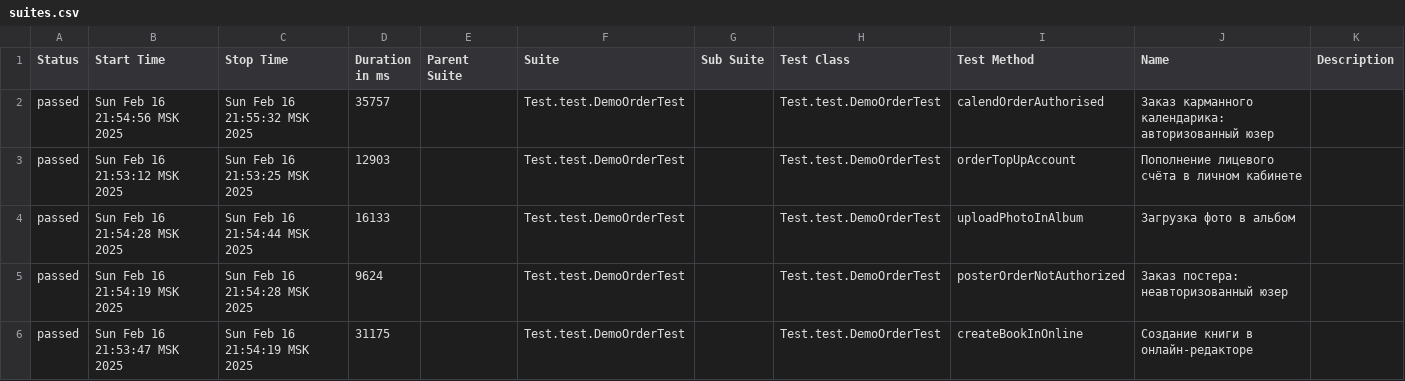
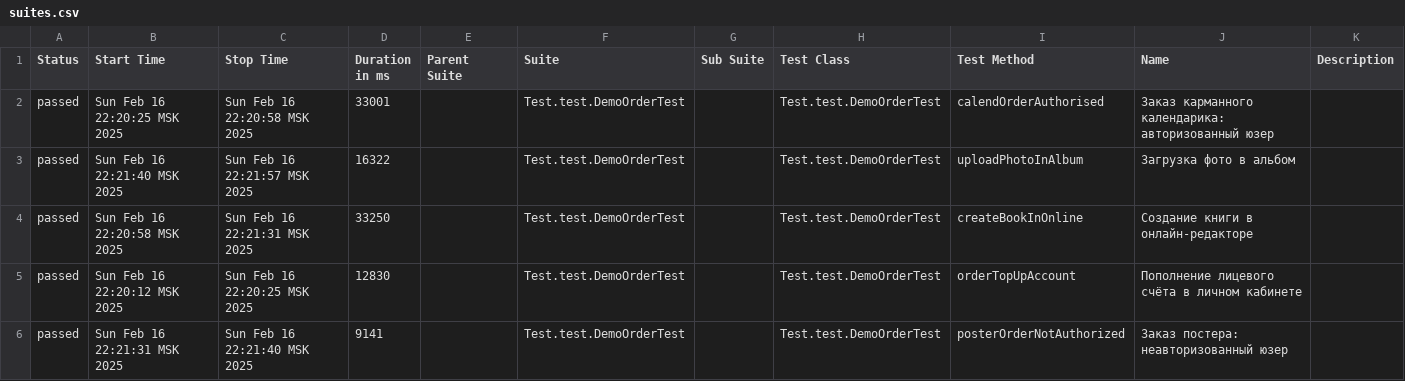
Before and after one commit to MariamPetr/allure-reports-for-web, a CSV file: web-master/allure-maven-plugin/data/suites.csv, drawn as a sheet.

Commit message:
Web Allure Report - master

```diff
--- a/web-master/allure-maven-plugin/data/suites.csv
+++ b/web-master/allure-maven-plugin/data/suites.csv
@@ -1,6 +1,6 @@
 "Status","Start Time","Stop Time","Duration in ms","Parent Suite","Suite","Sub Suite","Test Class","Test Method","Name","Description"
-"passed","Sun Feb 16 21:54:56 MSK 2025","Sun Feb 16 21:55:32 MSK 2025","35757","","Test.test.DemoOrderTest","","Test.test.DemoOrderTest","calendOrderAuthorised","Заказ карманного календарика: авторизованный юзер",""
-"passed","Sun Feb 16 21:53:12 MSK 2025","Sun Feb 16 21:53:25 MSK 2025","12903","","Test.test.DemoOrderTest","","Test.test.DemoOrderTest","orderTopUpAccount","Пополнение лицевого счёта в личном кабинете",""
-"passed","Sun Feb 16 21:54:28 MSK 2025","Sun Feb 16 21:54:44 MSK 2025","16133","","Test.test.DemoOrderTest","","Test.test.DemoOrderTest","uploadPhotoInAlbum","Загрузка фото в альбом",""
-"passed","Sun Feb 16 21:54:19 MSK 2025","Sun Feb 16 21:54:28 MSK 2025","9624","","Test.test.DemoOrderTest","","Test.test.DemoOrderTest","posterOrderNotAuthorized","Заказ постера: неавторизованный юзер",""
-"passed","Sun Feb 16 21:53:47 MSK 2025","Sun Feb 16 21:54:19 MSK 2025","31175","","Test.test.DemoOrderTest","","Test.test.DemoOrderTest","createBookInOnline","Создание книги в онлайн-редакторе",""
+"passed","Sun Feb 16 22:20:25 MSK 2025","Sun Feb 16 22:20:58 MSK 2025","33001","","Test.test.DemoOrderTest","","Test.test.DemoOrderTest","calendOrderAuthorised","Заказ карманного календарика: авторизованный юзер",""
+"passed","Sun Feb 16 22:21:40 MSK 2025","Sun Feb 16 22:21:57 MSK 2025","16322","","Test.test.DemoOrderTest","","Test.test.DemoOrderTest","uploadPhotoInAlbum","Загрузка фото в альбом",""
+"passed","Sun Feb 16 22:20:58 MSK 2025","Sun Feb 16 22:21:31 MSK 2025","33250","","Test.test.DemoOrderTest","","Test.test.DemoOrderTest","createBookInOnline","Создание книги в онлайн-редакторе",""
+"passed","Sun Feb 16 22:20:12 MSK 2025","Sun Feb 16 22:20:25 MSK 2025","12830","","Test.test.DemoOrderTest","","Test.test.DemoOrderTest","orderTopUpAccount","Пополнение лицевого счёта в личном кабинете",""
+"passed","Sun Feb 16 22:21:31 MSK 2025","Sun Feb 16 22:21:40 MSK 2025","9141","","Test.test.DemoOrderTest","","Test.test.DemoOrderTest","posterOrderNotAuthorized","Заказ постера: неавторизованный юзер",""
```
Also changed, not shown: 20 other files.
